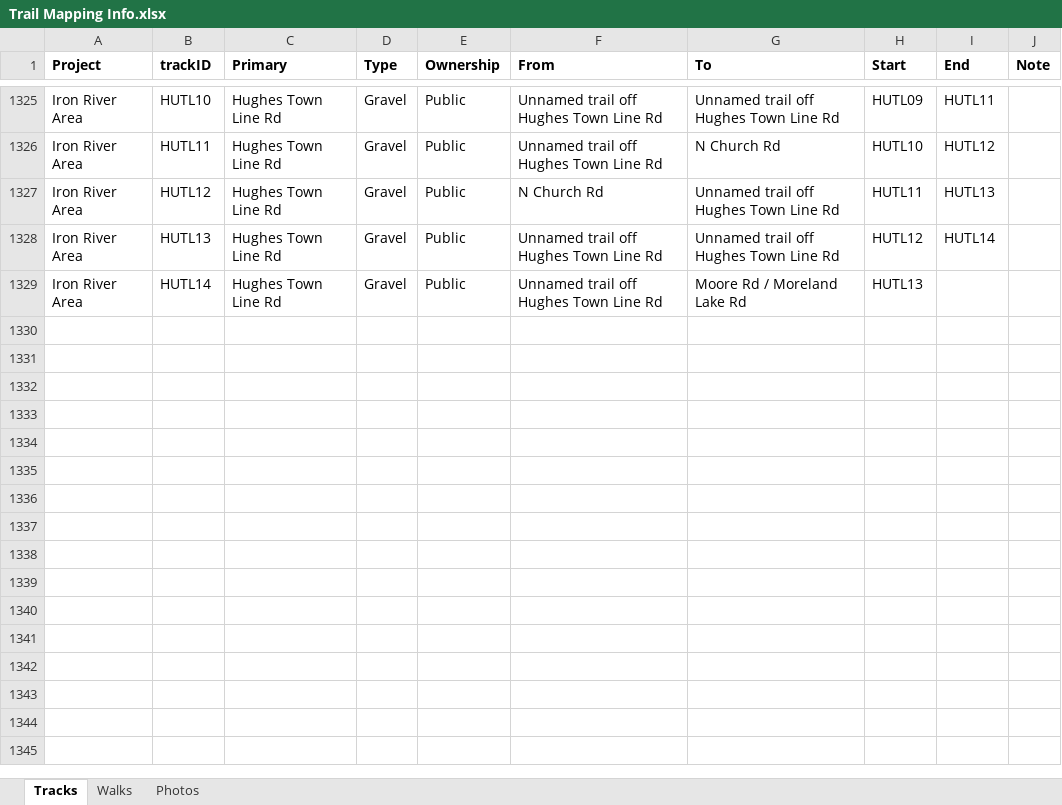
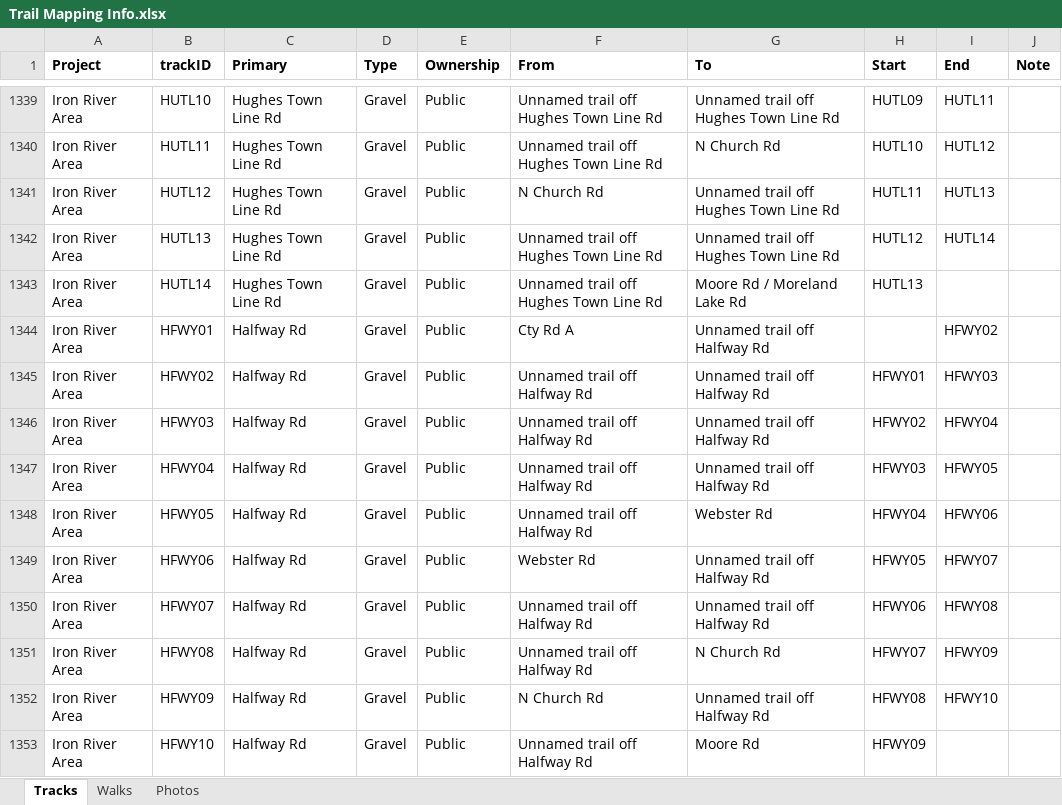
Before and after one commit to droglenc/MAPPING, an Excel workbook: Data/Trail Mapping Info.xlsx, sheet Tracks, drawn as a sheet; only a part is shown, gaps mark what is left out; values as stored, in another font and other column widths than the file's, no borders; the diff covers the shown part only; the diff names each change by its address in the sheet, - before the commit and + after, or states it on an @@ line.

```diff
--- a/Data/Trail Mapping Info.xlsx (sheet Tracks)
+++ b/Data/Trail Mapping Info.xlsx (sheet Tracks)
+row 1344: Iron River Area | HFWY01 | Halfway Rd | Gravel | Public | Cty Rd A | Unnamed trail off Halfway Rd |  | HFWY02
+row 1345: Iron River Area | HFWY02 | Halfway Rd | Gravel | Public | Unnamed trail off Halfway Rd | Unnamed trail off Halfway Rd | HFWY01 | HFWY03
+row 1346: Iron River Area | HFWY03 | Halfway Rd | Gravel | Public | Unnamed trail off Halfway Rd | Unnamed trail off Halfway Rd | HFWY02 | HFWY04
+row 1347: Iron River Area | HFWY04 | Halfway Rd | Gravel | Public | Unnamed trail off Halfway Rd | Unnamed trail off Halfway Rd | HFWY03 | HFWY05
+row 1348: Iron River Area | HFWY05 | Halfway Rd | Gravel | Public | Unnamed trail off Halfway Rd | Webster Rd | HFWY04 | HFWY06
+row 1349: Iron River Area | HFWY06 | Halfway Rd | Gravel | Public | Webster Rd | Unnamed trail off Halfway Rd | HFWY05 | HFWY07
+row 1350: Iron River Area | HFWY07 | Halfway Rd | Gravel | Public | Unnamed trail off Halfway Rd | Unnamed trail off Halfway Rd | HFWY06 | HFWY08
+row 1351: Iron River Area | HFWY08 | Halfway Rd | Gravel | Public | Unnamed trail off Halfway Rd | N Church Rd | HFWY07 | HFWY09
+row 1352: Iron River Area | HFWY09 | Halfway Rd | Gravel | Public | N Church Rd | Unnamed trail off Halfway Rd | HFWY08 | HFWY10
+row 1353: Iron River Area | HFWY10 | Halfway Rd | Gravel | Public | Unnamed trail off Halfway Rd | Moore Rd | HFWY09
```
Also changed, not shown: 14 added rows and 5 edited cells elsewhere in this sheet, 55 other files.
